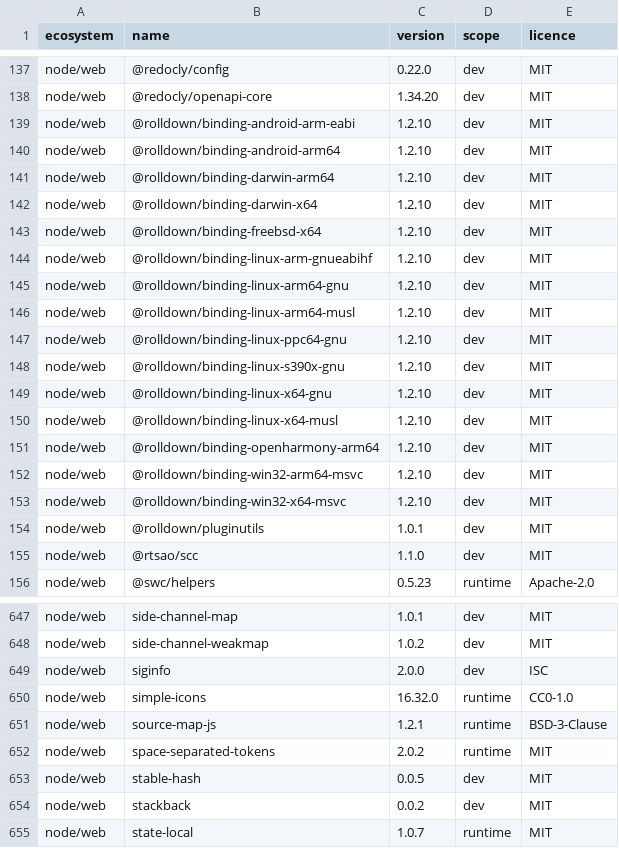
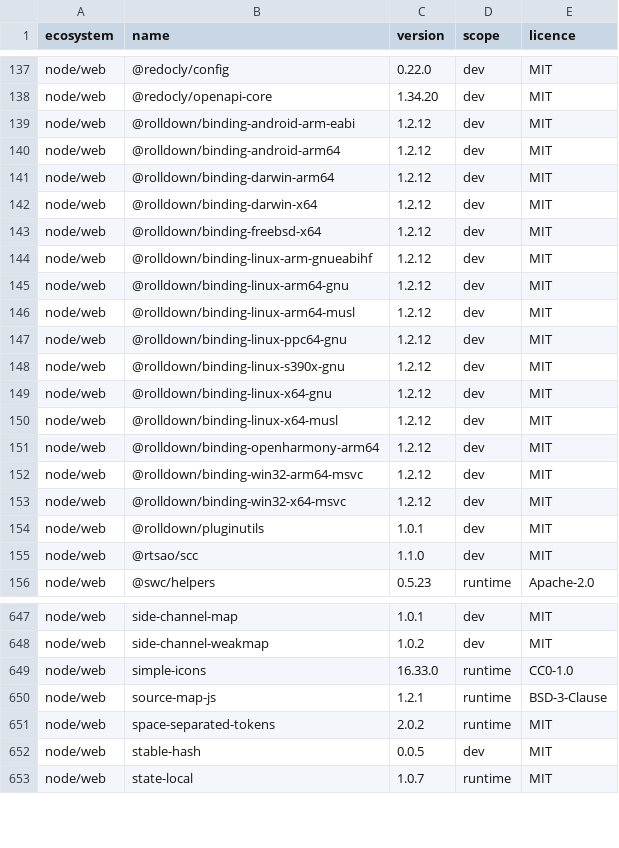
Before and after one commit to menarzullayev/rankwant, a TSV file: docs/research/2026-09-21-licence-inventory/packages.tsv, drawn as a sheet; only a part is shown, gaps mark what is left out; the diff covers the shown part only.

```diff
--- a/docs/research/2026-09-21-licence-inventory/packages.tsv
+++ b/docs/research/2026-09-21-licence-inventory/packages.tsv
@@ -138,17 +138,17 @@ node/web	@redocly/config	0.22.0	dev	MIT
 node/web	@redocly/openapi-core	1.34.20	dev	MIT
-node/web	@rolldown/binding-android-arm-eabi	1.2.10	dev	MIT
-node/web	@rolldown/binding-android-arm64	1.2.10	dev	MIT
-node/web	@rolldown/binding-darwin-arm64	1.2.10	dev	MIT
-node/web	@rolldown/binding-darwin-x64	1.2.10	dev	MIT
-node/web	@rolldown/binding-freebsd-x64	1.2.10	dev	MIT
-node/web	@rolldown/binding-linux-arm-gnueabihf	1.2.10	dev	MIT
-node/web	@rolldown/binding-linux-arm64-gnu	1.2.10	dev	MIT
-node/web	@rolldown/binding-linux-arm64-musl	1.2.10	dev	MIT
-node/web	@rolldown/binding-linux-ppc64-gnu	1.2.10	dev	MIT
-node/web	@rolldown/binding-linux-s390x-gnu	1.2.10	dev	MIT
-node/web	@rolldown/binding-linux-x64-gnu	1.2.10	dev	MIT
-node/web	@rolldown/binding-linux-x64-musl	1.2.10	dev	MIT
-node/web	@rolldown/binding-openharmony-arm64	1.2.10	dev	MIT
-node/web	@rolldown/binding-win32-arm64-msvc	1.2.10	dev	MIT
-node/web	@rolldown/binding-win32-x64-msvc	1.2.10	dev	MIT
+node/web	@rolldown/binding-android-arm-eabi	1.2.12	dev	MIT
+node/web	@rolldown/binding-android-arm64	1.2.12	dev	MIT
+node/web	@rolldown/binding-darwin-arm64	1.2.12	dev	MIT
+node/web	@rolldown/binding-darwin-x64	1.2.12	dev	MIT
+node/web	@rolldown/binding-freebsd-x64	1.2.12	dev	MIT
+node/web	@rolldown/binding-linux-arm-gnueabihf	1.2.12	dev	MIT
+node/web	@rolldown/binding-linux-arm64-gnu	1.2.12	dev	MIT
+node/web	@rolldown/binding-linux-arm64-musl	1.2.12	dev	MIT
+node/web	@rolldown/binding-linux-ppc64-gnu	1.2.12	dev	MIT
+node/web	@rolldown/binding-linux-s390x-gnu	1.2.12	dev	MIT
+node/web	@rolldown/binding-linux-x64-gnu	1.2.12	dev	MIT
+node/web	@rolldown/binding-linux-x64-musl	1.2.12	dev	MIT
+node/web	@rolldown/binding-openharmony-arm64	1.2.12	dev	MIT
+node/web	@rolldown/binding-win32-arm64-msvc	1.2.12	dev	MIT
+node/web	@rolldown/binding-win32-x64-msvc	1.2.12	dev	MIT
 node/web	@rolldown/pluginutils	1.0.1	dev	MIT
@@ -648,4 +648,3 @@ node/web	side-channel-map	1.0.1	dev	MIT
 node/web	side-channel-weakmap	1.0.2	dev	MIT
-node/web	siginfo	2.0.0	dev	ISC
-node/web	simple-icons	16.32.0	runtime	CC0-1.0
+node/web	simple-icons	16.33.0	runtime	CC0-1.0
 node/web	source-map-js	1.2.1	runtime	BSD-3-Clause
@@ -653,3 +652,2 @@ node/web	space-separated-tokens	2.0.2	runtime	MIT
 node/web	stable-hash	0.0.5	dev	MIT
-node/web	stackback	0.0.2	dev	MIT
 node/web	state-local	1.0.7	runtime	MIT
```
Also changed, not shown: 1 removed row and 27 edited cells elsewhere in this file, 9 other files.
